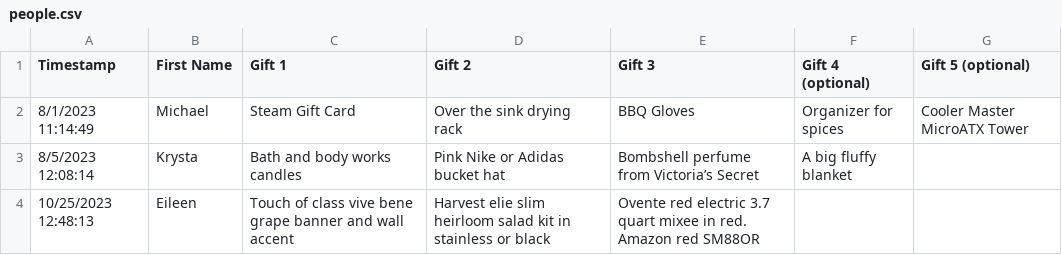
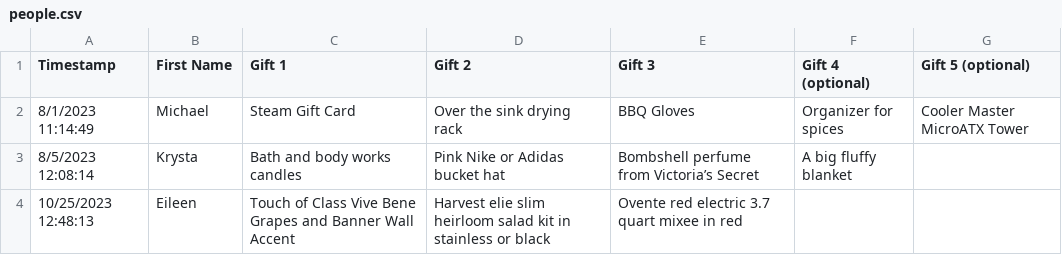
Before and after one commit to mdohse29/mdohse29.github.io, a CSV file: picker/people.csv, drawn as a sheet.

Commit message:
Automatic Updates - Thu 26 Oct 2023 06:36:07 AM MST

```diff
--- a/picker/people.csv
+++ b/picker/people.csv
@@ -3,2 +3,2 @@ Timestamp,First Name,Gift 1,Gift 2,Gift 3,Gift 4 (optional),Gift 5 (optional)
 8/5/2023 12:08:14,Krysta ,Bath and body works candles,Pink Nike or Adidas bucket hat,Bombshell perfume from Victoria’s Secret ,A big fluffy blanket ,
-10/25/2023 12:48:13,Eileen,Touch of class vive bene grape banner and wall accent,Harvest elie slim heirloom salad kit in stainless or black,Ovente red electric 3.7 quart mixee in red. Amazon red SM88OR,,
+10/25/2023 12:48:13,Eileen,Touch of Class Vive Bene Grapes and Banner Wall Accent,Harvest elie slim heirloom salad kit in stainless or black,Ovente red electric 3.7 quart mixee in red,,
```
